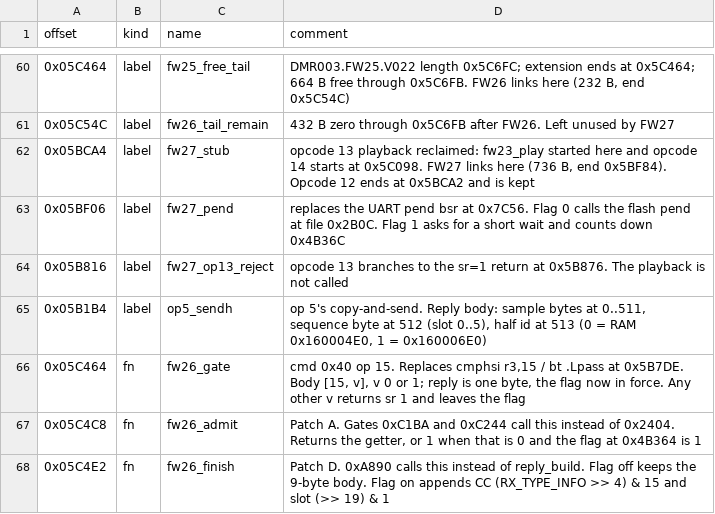
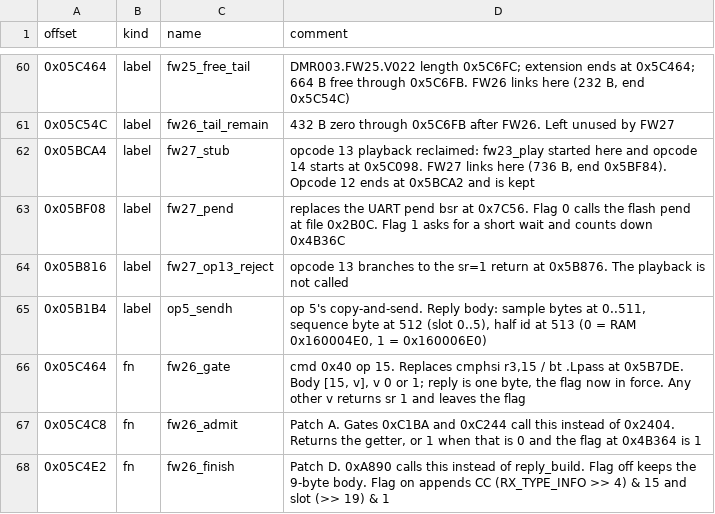
Before and after one commit to IIMacGyverII/phonedmrapp, a CSV file: radio_firmware/symbols.csv, drawn as a sheet; only a part is shown, gaps mark what is left out.

```diff
--- a/radio_firmware/symbols.csv
+++ b/radio_firmware/symbols.csv
@@ -62,3 +62,3 @@ offset,kind,name,comment
 0x05BCA4,label,fw27_stub,"opcode 13 playback reclaimed: fw23_play started here and opcode 14 starts at 0x5C098. FW27 links here (736 B, end 0x5BF84). Opcode 12 ends at 0x5BCA2 and is kept"
-0x05BF06,label,fw27_pend,"replaces the UART pend bsr at 0x7C56. Flag 0 calls the flash pend at file 0x2B0C. Flag 1 asks for a short wait and counts down 0x4B36C"
+0x05BF08,label,fw27_pend,"replaces the UART pend bsr at 0x7C56. Flag 0 calls the flash pend at file 0x2B0C. Flag 1 asks for a short wait and counts down 0x4B36C"
 0x05B816,label,fw27_op13_reject,"opcode 13 branches to the sr=1 return at 0x5B876. The playback is not called"
```
Also changed, not shown: 1 other file.
